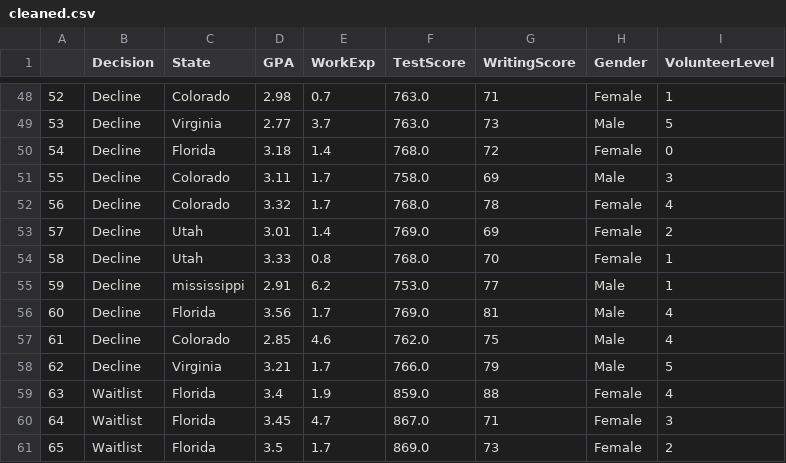
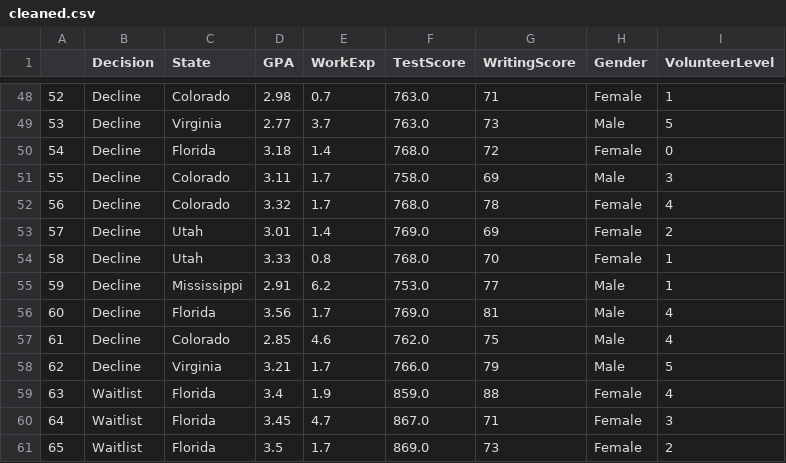
Before and after one commit to cyKuang/dsan5900HW1, a CSV file: cleaned.csv, drawn as a sheet; only a part is shown, gaps mark what is left out.

```diff
--- a/cleaned.csv
+++ b/cleaned.csv
@@ -54,3 +54,3 @@
 58,Decline,Utah,3.33,0.8,768.0,70,Female,1
-59,Decline,mississippi,2.91,6.2,753.0,77,Male,1
+59,Decline,Mississippi,2.91,6.2,753.0,77,Male,1
 60,Decline,Florida,3.56,1.7,769.0,81,Male,4
```
Also changed, not shown: 5 other files.
